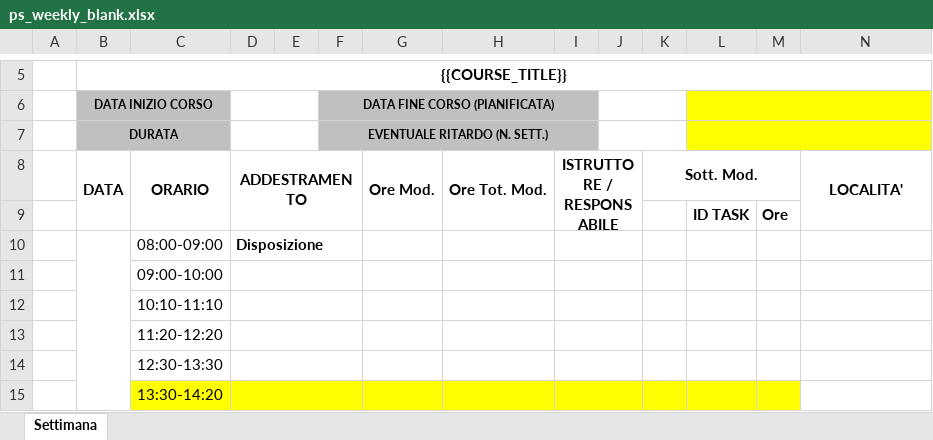
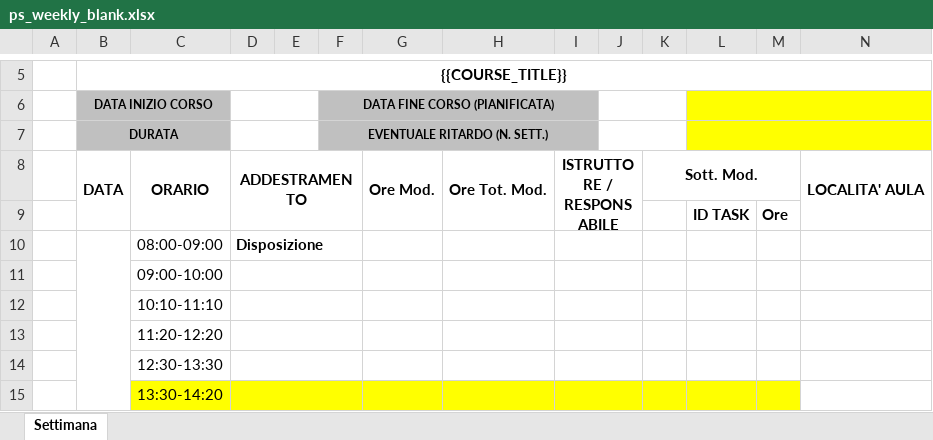
Before and after one commit to rdagmr98/corsi, an Excel workbook: assets/templates/ps_weekly_blank.xlsx, sheet Settimana, drawn as a sheet; only a part is shown, gaps mark what is left out; values as stored, in another font and other column widths than the file's, no borders; conditional formats not drawn; the diff names each change by its address in the sheet, - before the commit and + after, or states it on an @@ line.

```diff
--- a/assets/templates/ps_weekly_blank.xlsx (sheet Settimana)
+++ b/assets/templates/ps_weekly_blank.xlsx (sheet Settimana)
-N8: LOCALITA'
+N8: LOCALITA' AULA
```
Also changed, not shown: build/web/assets/assets/templates/ps_weekly_blank.xlsx, 7 other files.
